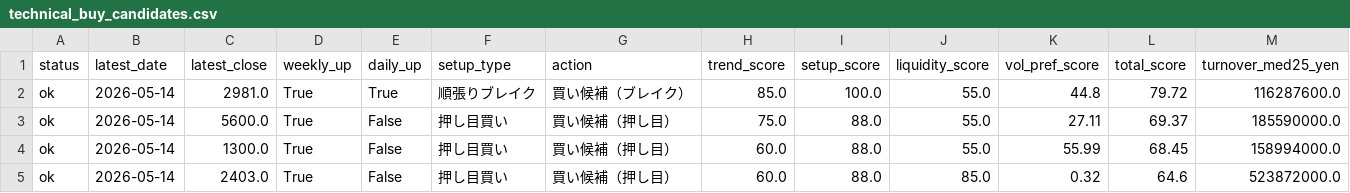
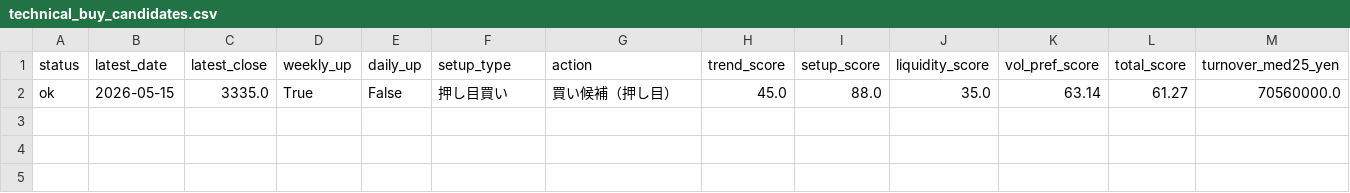
Before and after one commit to bosonization/kabu8-dashboard, a CSV file: dashboard_data/technical_buy_candidates.csv, drawn as a sheet; only a part is shown; removed rows and columns are numbered as before the commit, all else as after; rows hold the shown columns only; the diff names each change by its address in the sheet, - before the commit and + after, or states it on an @@ line.

```diff
--- a/dashboard_data/technical_buy_candidates.csv
+++ b/dashboard_data/technical_buy_candidates.csv
-row 2: ok | 2026-05-14 | 2981.0 | True | True | 順張りブレイク | 買い候補（ブレイク） | 85.0 | 100.0 | 55.0 | 44.8 | 79.72 | 116287600.0
-row 3: ok | 2026-05-14 | 5600.0 | True | False | 押し目買い | 買い候補（押し目） | 75.0 | 88.0 | 55.0 | 27.11 | 69.37 | 185590000.0
-row 4: ok | 2026-05-14 | 1300.0 | True | False | 押し目買い | 買い候補（押し目） | 60.0 | 88.0 | 55.0 | 55.99 | 68.45 | 158994000.0
-row 5: ok | 2026-05-14 | 2403.0 | True | False | 押し目買い | 買い候補（押し目） | 60.0 | 88.0 | 85.0 | 0.32 | 64.6 | 523872000.0
+row 2: ok | 2026-05-15 | 3335.0 | True | False | 押し目買い | 買い候補（押し目） | 45.0 | 88.0 | 35.0 | 63.14 | 61.27 | 70560000.0
```
Also changed, not shown: dashboard_data/ifd_candidates_preopen.csv, dashboard_data/technical_run_summary.csv, 5 other files.
